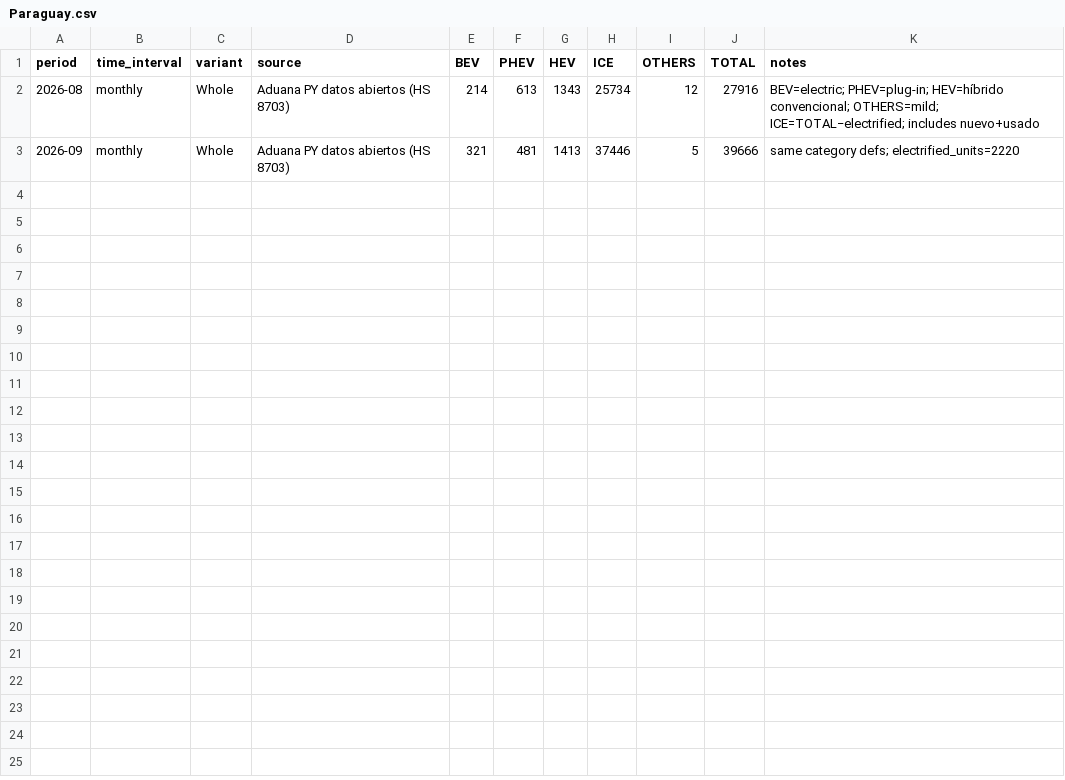
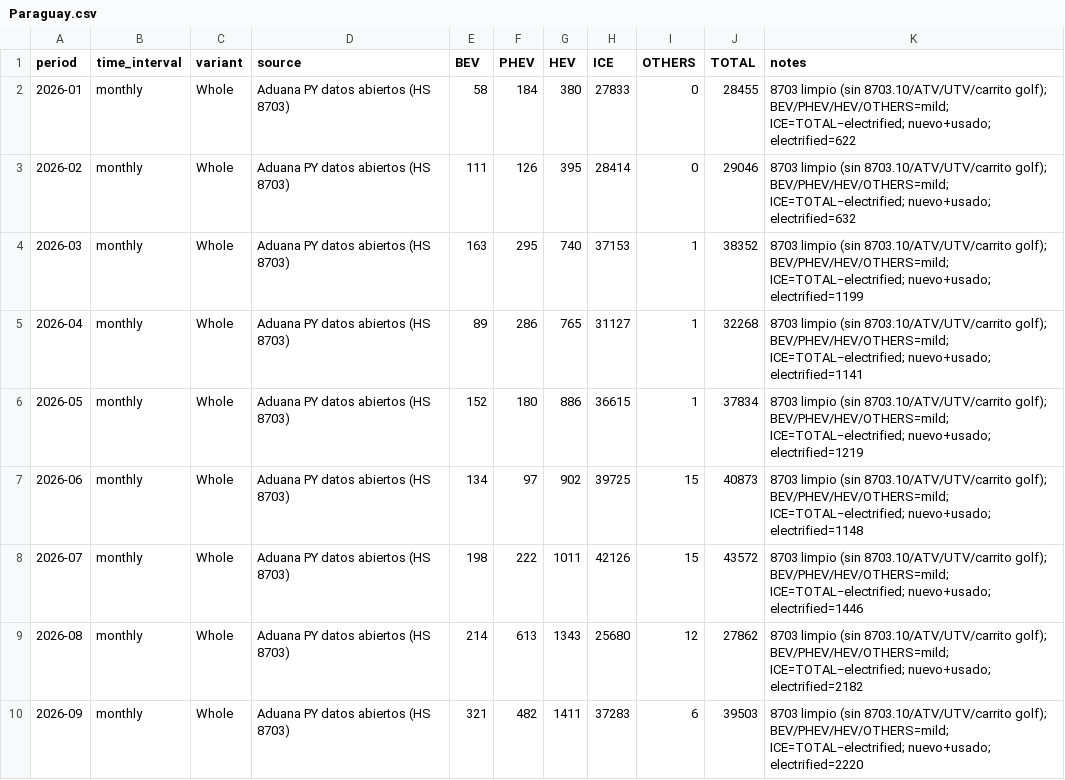
Before and after one commit to ParaguaianMax/paraguay-ev-market, a CSV file: data/Paraguay.csv, drawn as a sheet.

Commit message:
data: Whole 8703-clean monthly rows ene–sep 2026 (excl. golf/ATV); LightVehicles pending 8704

```diff
--- a/data/Paraguay.csv
+++ b/data/Paraguay.csv
@@ -1,3 +1,10 @@
 period,time_interval,variant,source,BEV,PHEV,HEV,ICE,OTHERS,TOTAL,notes
-2026-08,monthly,Whole,Aduana PY datos abiertos (HS 8703),214,613,1343,25734,12,27916,"BEV=electric; PHEV=plug-in; HEV=híbrido convencional; OTHERS=mild; ICE=TOTAL−electrified; includes nuevo+usado"
-2026-09,monthly,Whole,Aduana PY datos abiertos (HS 8703),321,481,1413,37446,5,39666,"same category defs; electrified_units=2220"
+2026-01,monthly,Whole,Aduana PY datos abiertos (HS 8703),58,184,380,27833,0,28455,"8703 limpio (sin 8703.10/ATV/UTV/carrito golf); BEV/PHEV/HEV/OTHERS=mild; ICE=TOTAL−electrified; nuevo+usado; electrified=622"
+2026-02,monthly,Whole,Aduana PY datos abiertos (HS 8703),111,126,395,28414,0,29046,"8703 limpio (sin 8703.10/ATV/UTV/carrito golf); BEV/PHEV/HEV/OTHERS=mild; ICE=TOTAL−electrified; nuevo+usado; electrified=632"
+2026-03,monthly,Whole,Aduana PY datos abiertos (HS 8703),163,295,740,37153,1,38352,"8703 limpio (sin 8703.10/ATV/UTV/carrito golf); BEV/PHEV/HEV/OTHERS=mild; ICE=TOTAL−electrified; nuevo+usado; electrified=1199"
+2026-04,monthly,Whole,Aduana PY datos abiertos (HS 8703),89,286,765,31127,1,32268,"8703 limpio (sin 8703.10/ATV/UTV/carrito golf); BEV/PHEV/HEV/OTHERS=mild; ICE=TOTAL−electrified; nuevo+usado; electrified=1141"
+2026-05,monthly,Whole,Aduana PY datos abiertos (HS 8703),152,180,886,36615,1,37834,"8703 limpio (sin 8703.10/ATV/UTV/carrito golf); BEV/PHEV/HEV/OTHERS=mild; ICE=TOTAL−electrified; nuevo+usado; electrified=1219"
+2026-06,monthly,Whole,Aduana PY datos abiertos (HS 8703),134,97,902,39725,15,40873,"8703 limpio (sin 8703.10/ATV/UTV/carrito golf); BEV/PHEV/HEV/OTHERS=mild; ICE=TOTAL−electrified; nuevo+usado; electrified=1148"
+2026-07,monthly,Whole,Aduana PY datos abiertos (HS 8703),198,222,1011,42126,15,43572,"8703 limpio (sin 8703.10/ATV/UTV/carrito golf); BEV/PHEV/HEV/OTHERS=mild; ICE=TOTAL−electrified; nuevo+usado; electrified=1446"
+2026-08,monthly,Whole,Aduana PY datos abiertos (HS 8703),214,613,1343,25680,12,27862,"8703 limpio (sin 8703.10/ATV/UTV/carrito golf); BEV/PHEV/HEV/OTHERS=mild; ICE=TOTAL−electrified; nuevo+usado; electrified=2182"
+2026-09,monthly,Whole,Aduana PY datos abiertos (HS 8703),321,482,1411,37283,6,39503,"8703 limpio (sin 8703.10/ATV/UTV/carrito golf); BEV/PHEV/HEV/OTHERS=mild; ICE=TOTAL−electrified; nuevo+usado; electrified=2220"
```
